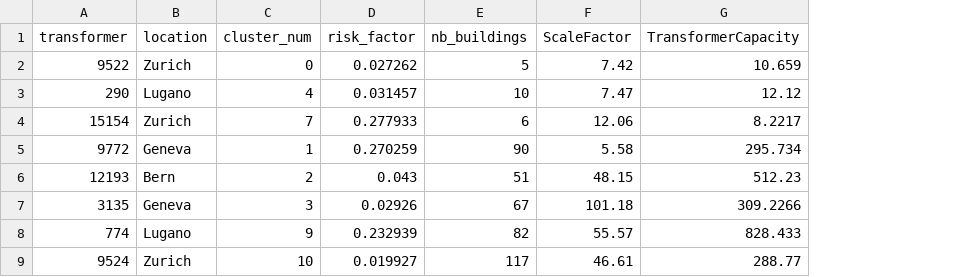
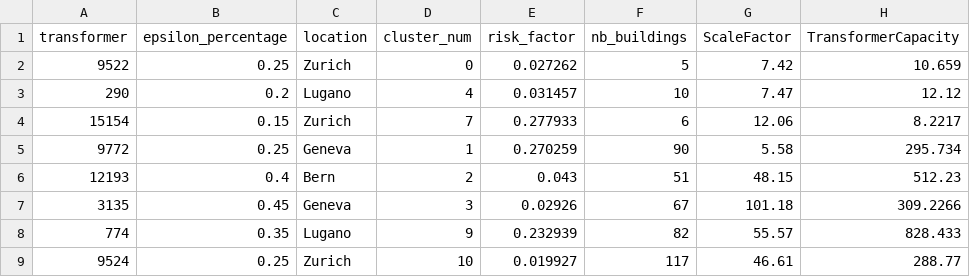
Before and after one commit to IPESE/REHO, a CSV file: scripts/examples/6_Actors_problem/clusters_data.csv, drawn as a sheet; the diff names each change by its address in the sheet, - before the commit and + after, or states it on an @@ line.

Commit message:
Update epsilon boundaries for all districts

```diff
--- a/scripts/examples/6_Actors_problem/clusters_data.csv
+++ b/scripts/examples/6_Actors_problem/clusters_data.csv
+column B (epsilon_percentage), rows 2-9: 0.25 | 0.2 | 0.15 | 0.25 | 0.4 | 0.45 | 0.35 | 0.25
```
Also changed, not shown: 3 other files.
